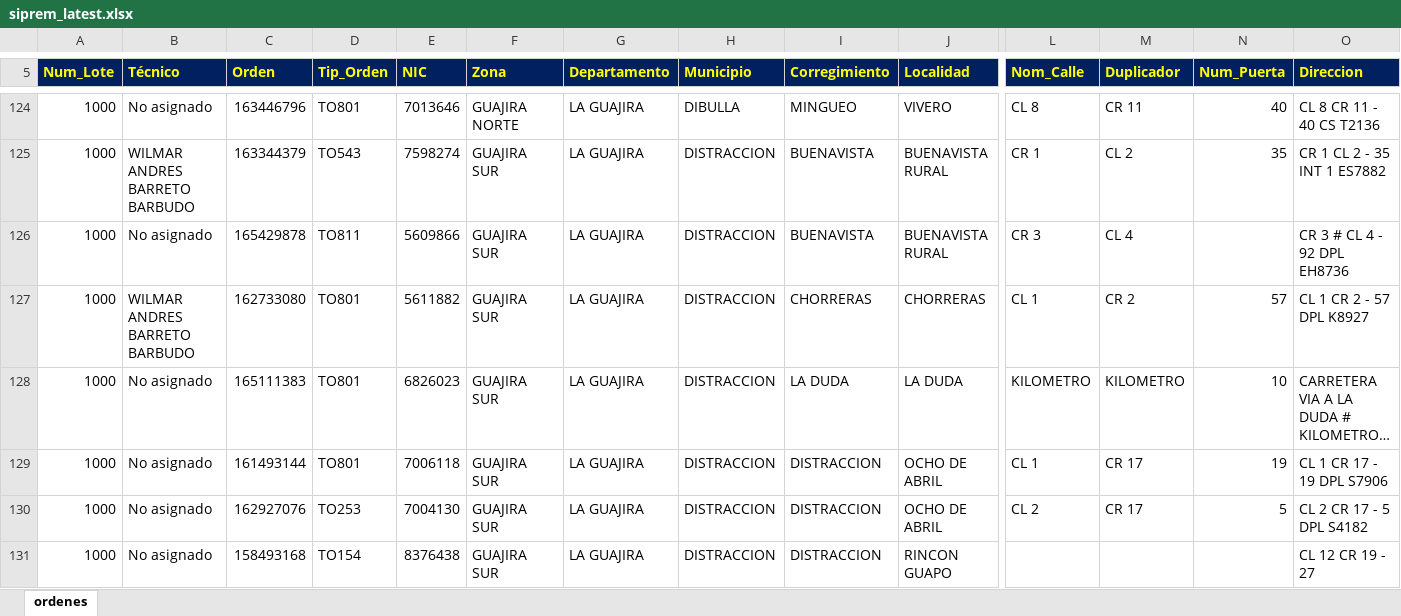
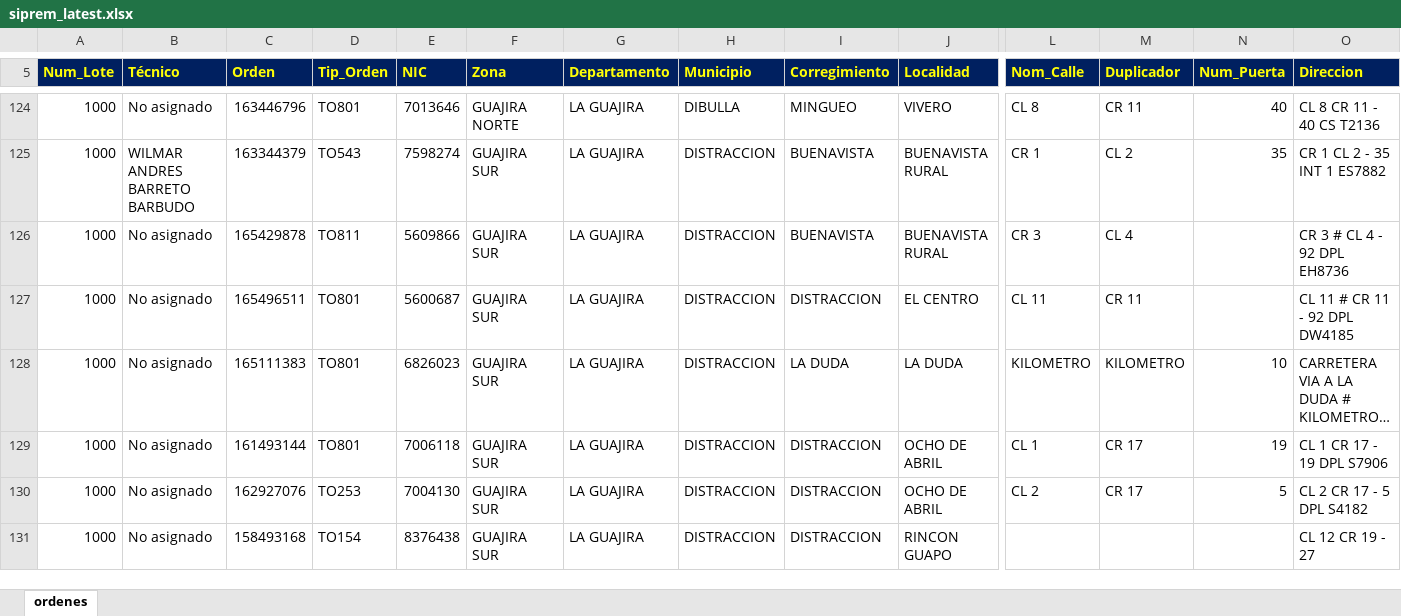
Before and after one commit to vikano27-debug/Dashboard_ING_VOA_Guajira, an Excel workbook: siprem_latest.xlsx, sheet ordenes, drawn as a sheet; only a part is shown, gaps mark what is left out; long unchanged cells end in …; values as stored, in another font and other column widths than the file's, no borders; removed rows and columns are numbered as before the commit, all else as after; rows hold the shown columns only; the diff covers the shown part only; the diff names each change by its address in the sheet, - before the commit and + after, or states it on an @@ line.

Commit message:
Actualizacion automatica SIPREM y Casuistica GUAJIRA

```diff
--- a/siprem_latest.xlsx (sheet ordenes)
+++ b/siprem_latest.xlsx (sheet ordenes)
-row 127: 1000 | WILMAR ANDRES BARRETO BARBUDO | 162733080 | TO801 | 5611882 | GUAJIRA SUR | LA GUAJIRA | DISTRACCION | CHORRERAS | CHORRERAS | CL 1 | CR 2 | 57 | CL 1 CR 2 - 57 DPL K8927
+row 127: 1000 | No asignado | 165496511 | TO801 | 5600687 | GUAJIRA SUR | LA GUAJIRA | DISTRACCION | DISTRACCION | EL CENTRO | CL 11 | CR 11 |  | CL 11 # CR 11 - 92 DPL DW4185
```
Also changed, not shown: 13 added rows, 27 removed rows and 64 edited cells elsewhere in this sheet.
